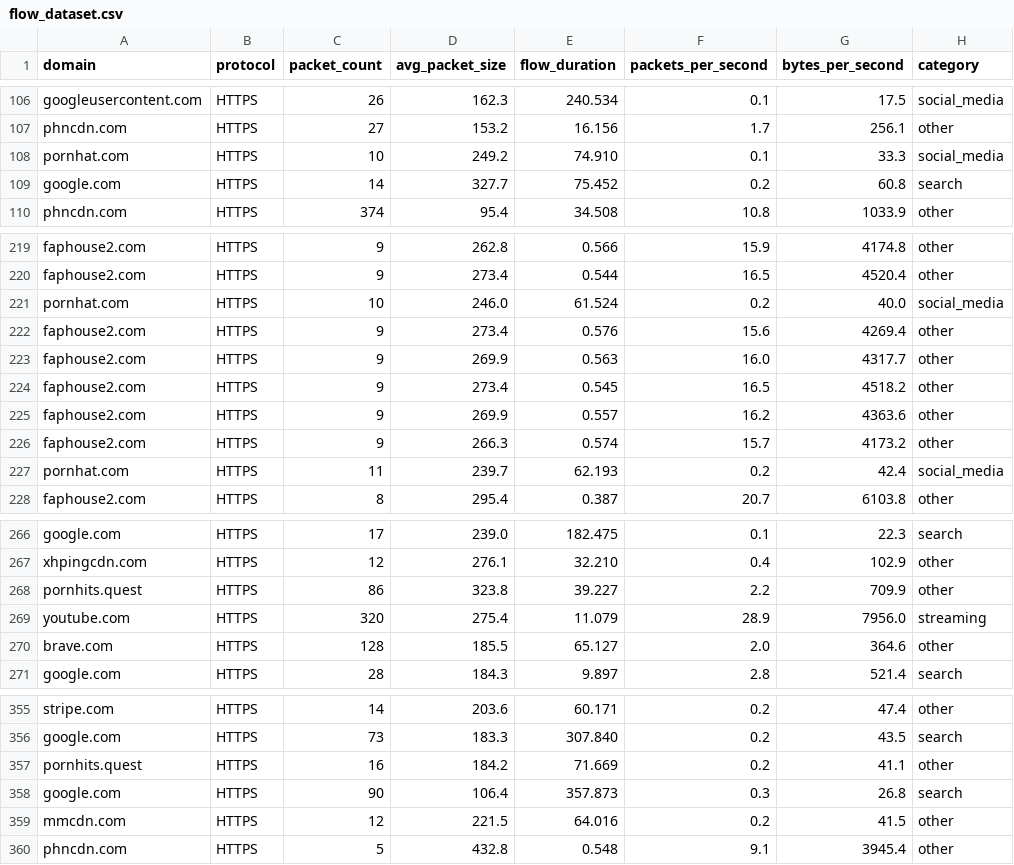
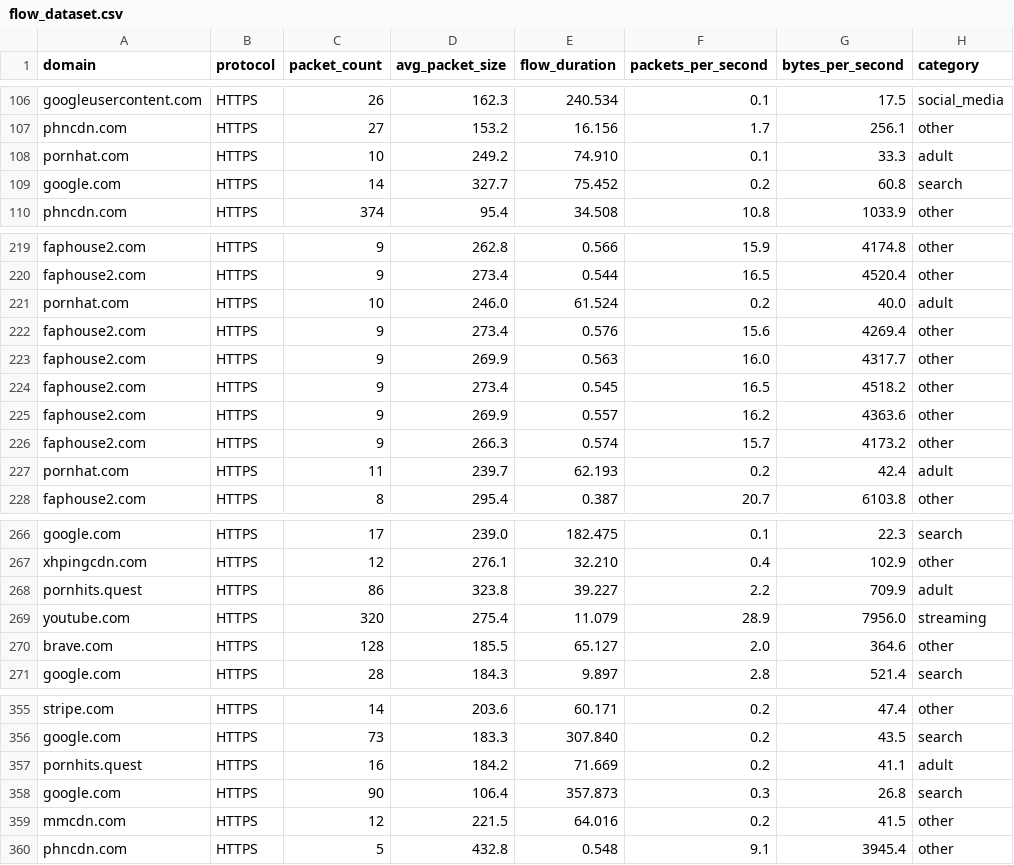
Before and after one commit to Wahaj-tech/smartShield-AI, a CSV file: dpi-engine/flow_dataset.csv, drawn as a sheet; only a part is shown, gaps mark what is left out; the diff covers the shown part only.

```diff
--- a/dpi-engine/flow_dataset.csv
+++ b/dpi-engine/flow_dataset.csv
@@ -107,3 +107,3 @@ googleusercontent.com,HTTPS,26,162.3,240.534,0.1,17.5,social_media
 phncdn.com,HTTPS,27,153.2,16.156,1.7,256.1,other
-pornhat.com,HTTPS,10,249.2,74.910,0.1,33.3,social_media
+pornhat.com,HTTPS,10,249.2,74.910,0.1,33.3,adult
 google.com,HTTPS,14,327.7,75.452,0.2,60.8,search
@@ -220,3 +220,3 @@ faphouse2.com,HTTPS,9,262.8,0.566,15.9,4174.8,other
 faphouse2.com,HTTPS,9,273.4,0.544,16.5,4520.4,other
-pornhat.com,HTTPS,10,246.0,61.524,0.2,40.0,social_media
+pornhat.com,HTTPS,10,246.0,61.524,0.2,40.0,adult
 faphouse2.com,HTTPS,9,273.4,0.576,15.6,4269.4,other
@@ -226,3 +226,3 @@ faphouse2.com,HTTPS,9,269.9,0.557,16.2,4363.6,other
 faphouse2.com,HTTPS,9,266.3,0.574,15.7,4173.2,other
-pornhat.com,HTTPS,11,239.7,62.193,0.2,42.4,social_media
+pornhat.com,HTTPS,11,239.7,62.193,0.2,42.4,adult
 faphouse2.com,HTTPS,8,295.4,0.387,20.7,6103.8,other
@@ -267,3 +267,3 @@ google.com,HTTPS,17,239.0,182.475,0.1,22.3,search
 xhpingcdn.com,HTTPS,12,276.1,32.210,0.4,102.9,other
-pornhits.quest,HTTPS,86,323.8,39.227,2.2,709.9,other
+pornhits.quest,HTTPS,86,323.8,39.227,2.2,709.9,adult
 youtube.com,HTTPS,320,275.4,11.079,28.9,7956.0,streaming
@@ -356,3 +356,3 @@ stripe.com,HTTPS,14,203.6,60.171,0.2,47.4,other
 google.com,HTTPS,73,183.3,307.840,0.2,43.5,search
-pornhits.quest,HTTPS,16,184.2,71.669,0.2,41.1,other
+pornhits.quest,HTTPS,16,184.2,71.669,0.2,41.1,adult
 google.com,HTTPS,90,106.4,357.873,0.3,26.8,search
```
Also changed, not shown: 11 edited cells elsewhere in this file, dpi-engine/data/flow_dataset.csv, 10 other files.
